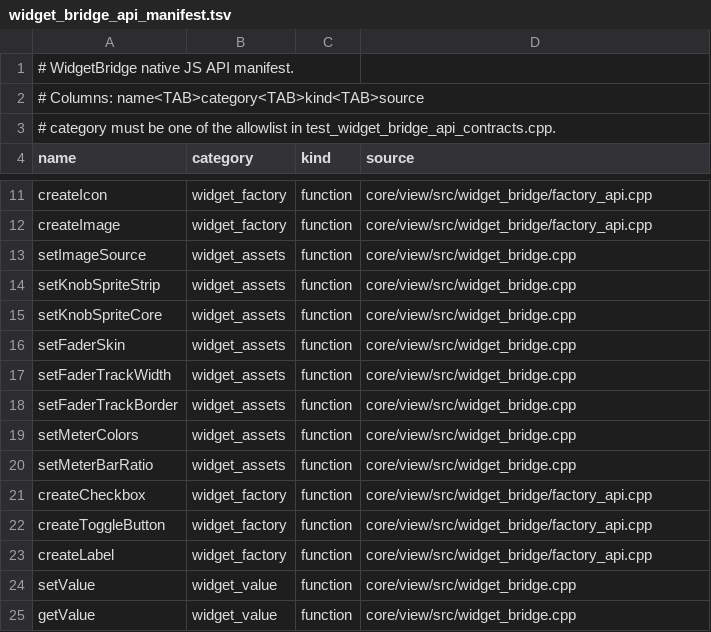
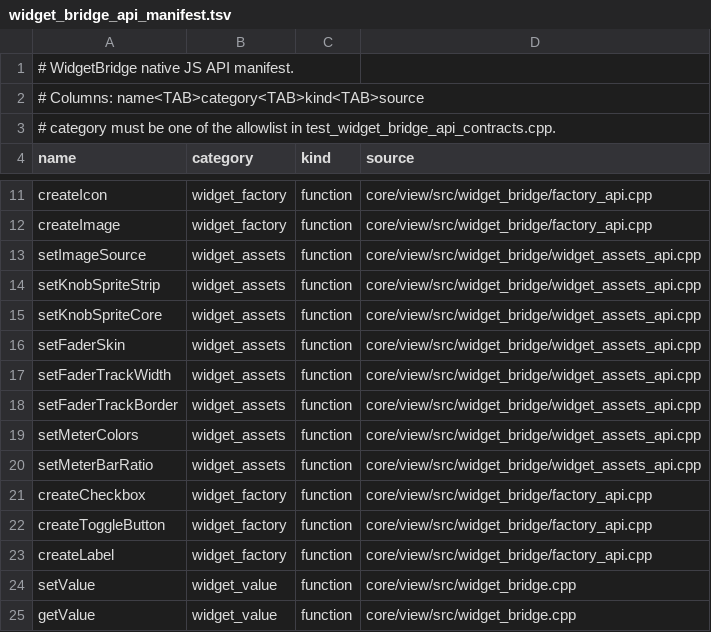
Before and after one commit to matthewfudge/pulp, a TSV file: core/view/src/widget_bridge_api_manifest.tsv, drawn as a sheet; only a part is shown, gaps mark what is left out.

Commit message:
refactor: split WidgetBridge widget assets registrar
Compat-Update: skip prefix=canvas2d reason="mechanical WidgetBridge registrar split; no compat surface change"
Compat-Update: skip prefix=css reason="mechanical WidgetBridge registrar split; no compat surface change"
Compat-Update: skip prefix=html reason="mechanical WidgetBridge registrar split; no compat surface change"
Compat-Update: skip prefix=imports reason="mechanical WidgetBridge registrar split; no compat surface change"
Compat-Update: skip prefix=react reason="mechanical WidgetBridge registrar split; no compat surface change"
Compat-Update: skip prefix=rn reason="mechanical WidgetBridge registrar split; no compat surface change"
Compat-Update: skip prefix=yoga reason="mechanical WidgetBridge registrar split; no compat surface change"
Version-Bump: sdk=skip reason="mechanical internal registrar split; no SDK or behavior change"

```diff
--- a/core/view/src/widget_bridge_api_manifest.tsv
+++ b/core/view/src/widget_bridge_api_manifest.tsv
@@ -12,10 +12,10 @@ createIcon	widget_factory	function	core/view/src/widget_bridge/factory_api.cpp
 createImage	widget_factory	function	core/view/src/widget_bridge/factory_api.cpp
-setImageSource	widget_assets	function	core/view/src/widget_bridge.cpp
-setKnobSpriteStrip	widget_assets	function	core/view/src/widget_bridge.cpp
-setKnobSpriteCore	widget_assets	function	core/view/src/widget_bridge.cpp
-setFaderSkin	widget_assets	function	core/view/src/widget_bridge.cpp
-setFaderTrackWidth	widget_assets	function	core/view/src/widget_bridge.cpp
-setFaderTrackBorder	widget_assets	function	core/view/src/widget_bridge.cpp
-setMeterColors	widget_assets	function	core/view/src/widget_bridge.cpp
-setMeterBarRatio	widget_assets	function	core/view/src/widget_bridge.cpp
+setImageSource	widget_assets	function	core/view/src/widget_bridge/widget_assets_api.cpp
+setKnobSpriteStrip	widget_assets	function	core/view/src/widget_bridge/widget_assets_api.cpp
+setKnobSpriteCore	widget_assets	function	core/view/src/widget_bridge/widget_assets_api.cpp
+setFaderSkin	widget_assets	function	core/view/src/widget_bridge/widget_assets_api.cpp
+setFaderTrackWidth	widget_assets	function	core/view/src/widget_bridge/widget_assets_api.cpp
+setFaderTrackBorder	widget_assets	function	core/view/src/widget_bridge/widget_assets_api.cpp
+setMeterColors	widget_assets	function	core/view/src/widget_bridge/widget_assets_api.cpp
+setMeterBarRatio	widget_assets	function	core/view/src/widget_bridge/widget_assets_api.cpp
 createCheckbox	widget_factory	function	core/view/src/widget_bridge/factory_api.cpp
```
Also changed, not shown: 4 other files.
